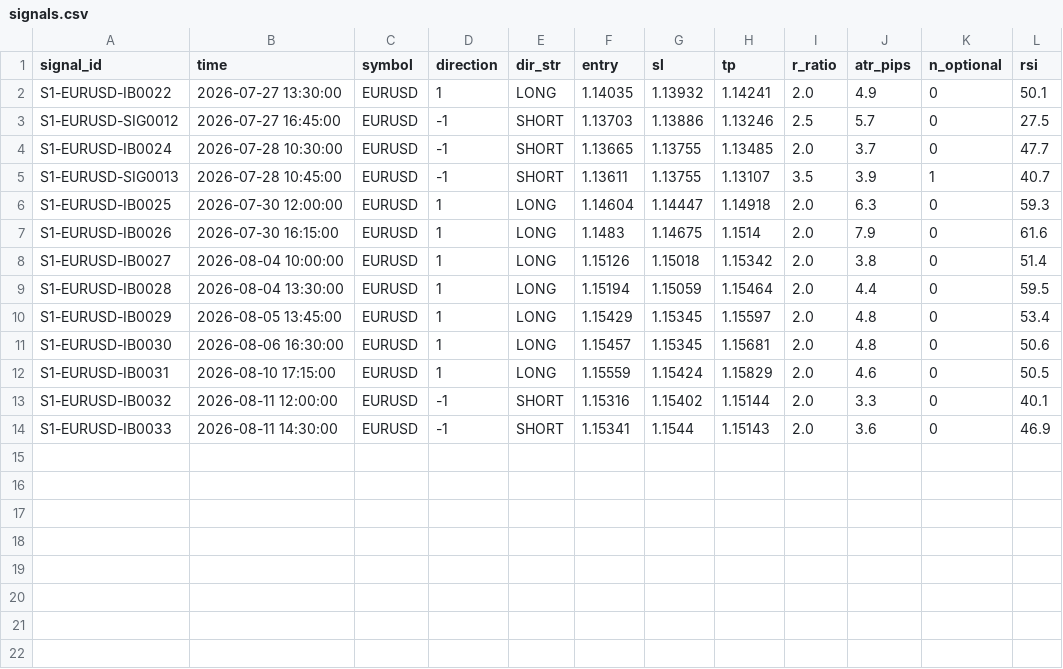
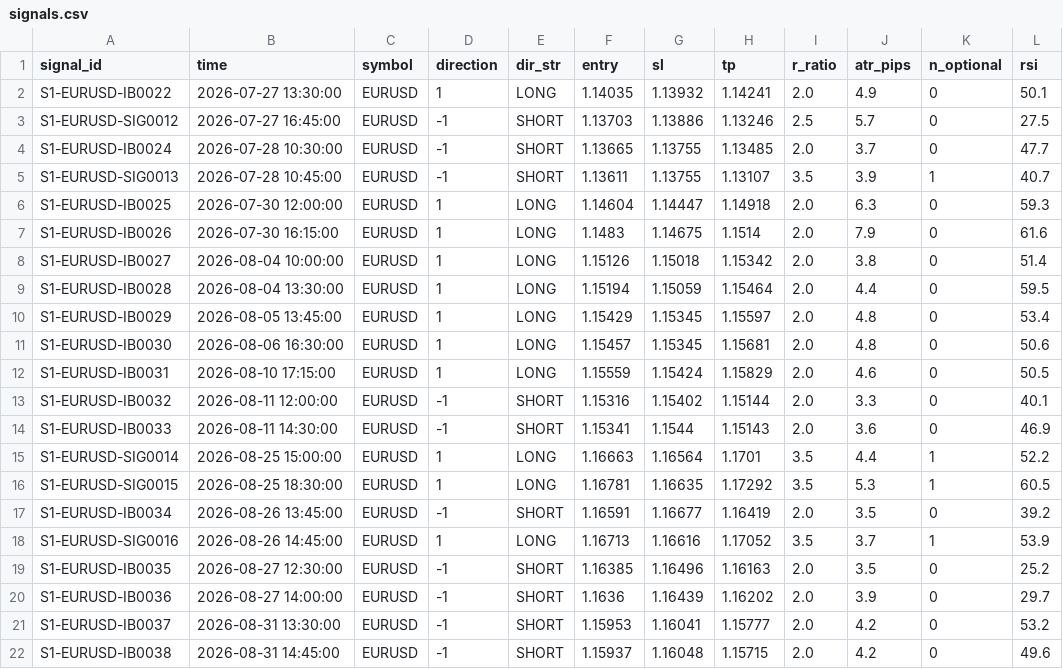
Before and after one commit to alexandrutarnicer-ai/trading-bot, a CSV file: data/live_signals/session1/signals.csv, drawn as a sheet.

```diff
--- a/data/live_signals/session1/signals.csv
+++ b/data/live_signals/session1/signals.csv
@@ -14 +14,9 @@ S1-EURUSD-IB0032,2026-08-11 12:00:00,EURUSD,-1,SHORT,1.15316,1.15402,1.15144,2.0
 S1-EURUSD-IB0033,2026-08-11 14:30:00,EURUSD,-1,SHORT,1.15341,1.1544,1.15143,2.0,3.6,0,46.9
+S1-EURUSD-SIG0014,2026-08-25 15:00:00,EURUSD,1,LONG,1.16663,1.16564,1.1701,3.5,4.4,1,52.2
+S1-EURUSD-SIG0015,2026-08-25 18:30:00,EURUSD,1,LONG,1.16781,1.16635,1.17292,3.5,5.3,1,60.5
+S1-EURUSD-IB0034,2026-08-26 13:45:00,EURUSD,-1,SHORT,1.16591,1.16677,1.16419,2.0,3.5,0,39.2
+S1-EURUSD-SIG0016,2026-08-26 14:45:00,EURUSD,1,LONG,1.16713,1.16616,1.17052,3.5,3.7,1,53.9
+S1-EURUSD-IB0035,2026-08-27 12:30:00,EURUSD,-1,SHORT,1.16385,1.16496,1.16163,2.0,3.5,0,25.2
+S1-EURUSD-IB0036,2026-08-27 14:00:00,EURUSD,-1,SHORT,1.1636,1.16439,1.16202,2.0,3.9,0,29.7
+S1-EURUSD-IB0037,2026-08-31 13:30:00,EURUSD,-1,SHORT,1.15953,1.16041,1.15777,2.0,4.2,0,53.2
+S1-EURUSD-IB0038,2026-08-31 14:45:00,EURUSD,-1,SHORT,1.15937,1.16048,1.15715,2.0,4.2,0,49.6
```
Also changed, not shown: data/live_signals/session1/outcomes.csv, data/live_signals/session20/outcomes.csv, 32 other files.
